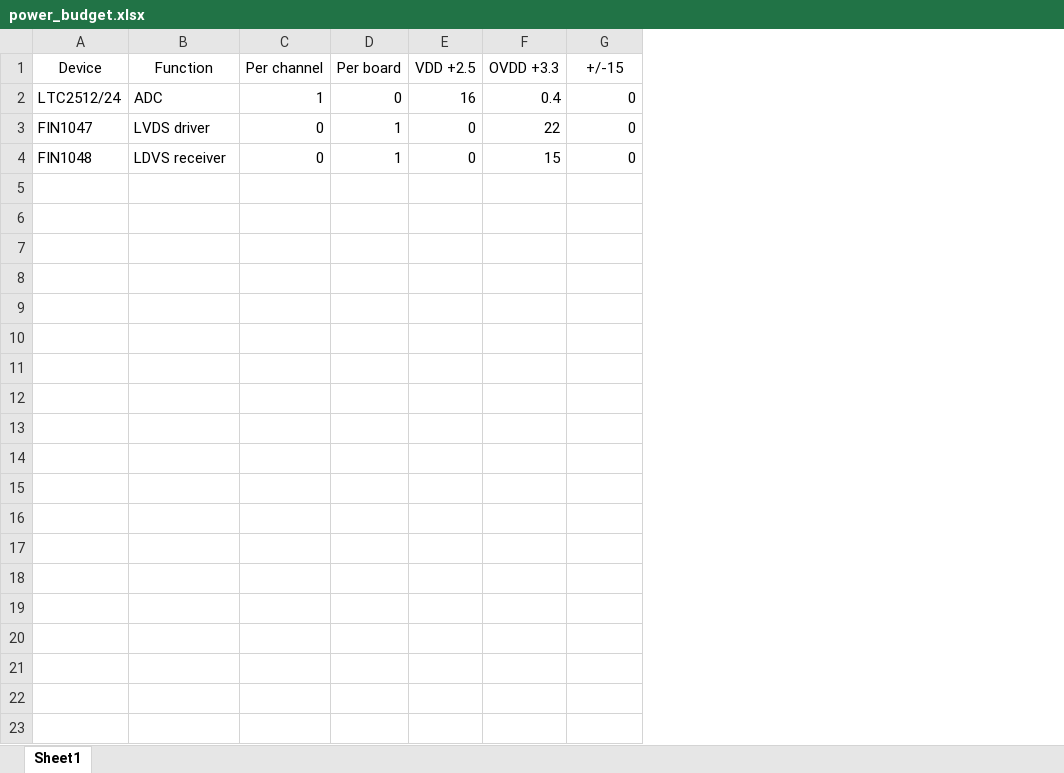
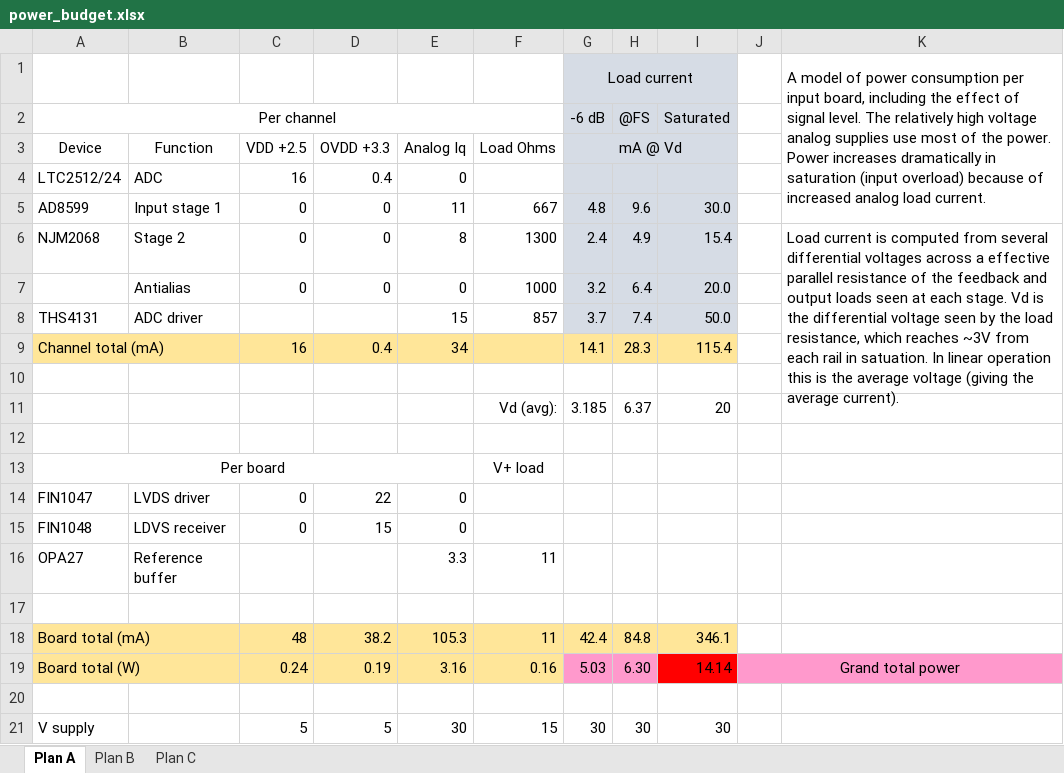
Before and after one commit to robmacl/ilemt_hw, an Excel workbook: input/power_budget.xlsx, sheet Plan A, drawn as a sheet; values as stored, in another font and other column widths than the file's, no borders; removed rows and columns are numbered as before the commit, all else as after; the diff names each change by its address in the sheet, - before the commit and + after, or states it on an @@ line.

Commit message:
Still beating into overall shape.  This is a checkpoint before modifying the analog signal chain to fold the diff amp and antialias into the driver, going to a full differential path.
Overall: Changes to component attributes to reduce duplicates in BOM, and added links to Digikey and datasheets.

board_connector.sch: Added reference input pins, decimation SEL lines.

in_filter.sch:
Fixed BIST feedback to be taken at the top of each injection resistor (4 lines, not 2)

input_board.sch:
Added some missing connections and no-connects.

power_budget.xlsx:
Much more elaborate now, models effect of input levels on load currents, computes currents and total power, for several variants.

reference_buffer.sch:
Updated with booster sink transistor to handle sourcing into reference by ADC clamp diodes.

simetrix/:
Added supply_negative.wxsch and supply_positive.wxsch, which are concepts for low noise lowish dropout regulators for the analog rails.  Other simetrix modifications are cosmetic.

```diff
--- a/input/power_budget.xlsx (sheet Plan A)
+++ b/input/power_budget.xlsx (sheet Plan A)
-sheet tab: Sheet1
+sheet tab: Plan A
+sheet tab: Plan B
+sheet tab: Plan C
-column C (Per channel), rows 2-4: 1 | 0 | 0
-column D (Per board), rows 2-4: 0 | 1 | 1
+column F (Load Ohms), empty
+column G (mA @ Vd), empty
+column H, empty
+column I, empty
+column J, empty
+column K, empty
+row 1:  |  |  |  |  |  | Load current |  |  |  | A model of power consumption per input board, including the effect of signal level. The relatively high voltage analog supplies use most of the power. Power increases dramatically in saturation (input overload) because of increased analog load current.
+row 2: Per channel |  |  |  |  |  | -6 dB | @FS | Saturated
-E3: +/-15
+E3: Analog Iq
+row 5: AD8599 | Input stage 1 | 0 | 0 | 11 | 667 | 4.8 | 9.6 | 30.0
+row 6: NJM2068 | Stage 2 | 0 | 0 | 8 | 1300 | 2.4 | 4.9 | 15.4 |  | Load current is computed from several differential voltages across a effective parallel resistance of the feedback and output loads seen at each stage. Vd is the differential voltage seen by the load resistance, which reaches ~3V from each rail in satuation. In linear operation this is the average voltage (giving the average current).
+row 7:  | Antialias | 0 | 0 | 0 | 1000 | 3.2 | 6.4 | 20.0
+row 8: THS4131 | ADC driver |  |  | 15 | 857 | 3.7 | 7.4 | 50.0
+row 9: Channel total (mA) |  | 16 | 0.4 | 34 |  | 14.1 | 28.3 | 115.4
+row 10: (empty)
+row 11:  |  |  |  |  | Vd (avg): | 3.185 | 6.37 | 20
+row 12: (empty)
+row 13: Per board |  |  |  |  | V+ load
+row 16: OPA27 | Reference buffer |  |  | 3.3 | 11
+row 17: (empty)
+row 18: Board total (mA) |  | 48 | 38.2 | 105.3 | 11 | 42.4 | 84.8 | 346.1
+row 19: Board total (W) |  | 0.24 | 0.19 | 3.16 | 0.16 | 5.03 | 6.30 | 14.14 | Grand total power
+row 20: (empty)
+row 21: V supply |  | 5 | 5 | 30 | 15 | 30 | 30 | 30
```
Also changed, not shown: 16 other files.
